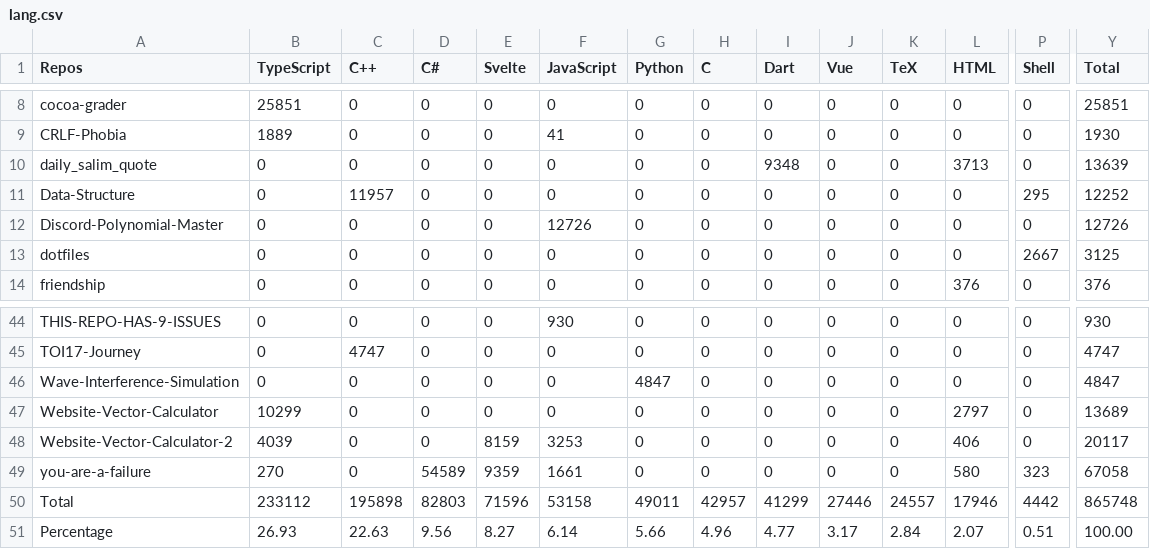
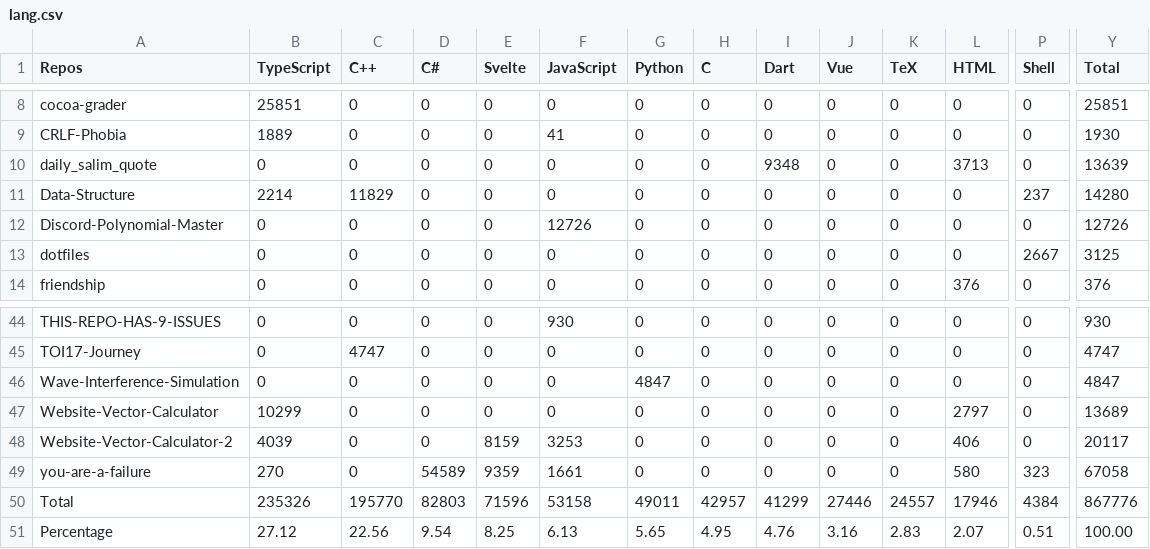
Before and after one commit to Leomotors/Auto-Language-Stats, a CSV file: example/lang.csv, drawn as a sheet; only a part is shown, gaps mark what is left out; the diff names each change by its address in the sheet, - before the commit and + after, or states it on an @@ line.

```diff
--- a/example/lang.csv
+++ b/example/lang.csv
-B11 (TypeScript): 0
+B11 (TypeScript): 2214
-C11 (C++): 11957
+C11 (C++): 11829
-P11 (Shell): 295
+P11 (Shell): 237
-Y11 (Total): 12252
+Y11 (Total): 14280
-B50 (TypeScript): 233112
+B50 (TypeScript): 235326
-C50 (C++): 195898
+C50 (C++): 195770
-P50 (Shell): 4442
+P50 (Shell): 4384
-Y50 (Total): 865748
+Y50 (Total): 867776
-B51 (TypeScript): 26.93
+B51 (TypeScript): 27.12
-C51 (C++): 22.63
+C51 (C++): 22.56
-D51 (C#): 9.56
+D51 (C#): 9.54
-E51 (Svelte): 8.27
+E51 (Svelte): 8.25
-F51 (JavaScript): 6.14
+F51 (JavaScript): 6.13
-G51 (Python): 5.66
+G51 (Python): 5.65
-H51 (C): 4.96
+H51 (C): 4.95
-I51 (Dart): 4.77
+I51 (Dart): 4.76
-J51 (Vue): 3.17
+J51 (Vue): 3.16
-K51 (TeX): 2.84
+K51 (TeX): 2.83
```
Also changed, not shown: 1 other file.
